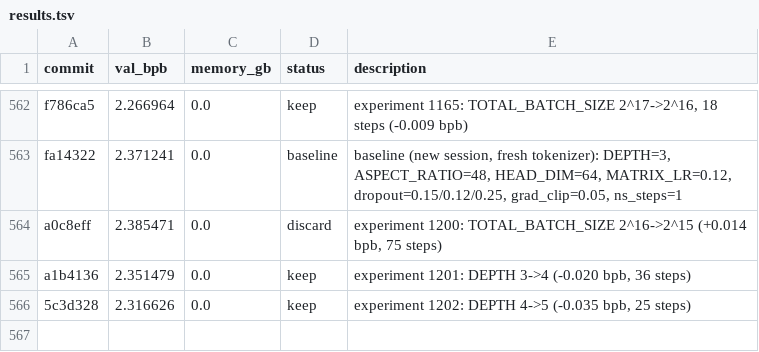
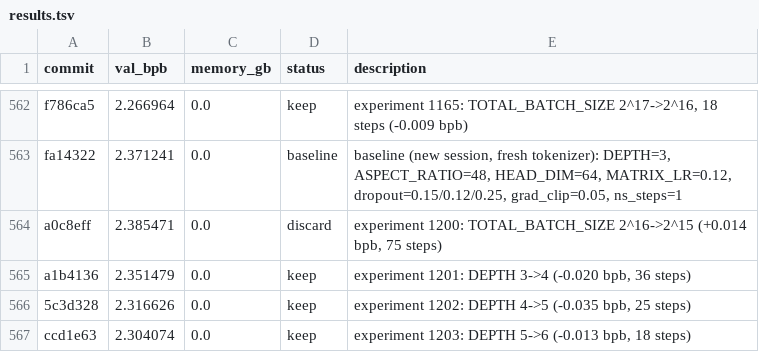
Before and after one commit to MalikJPalamar/autoresearch, a TSV file: results.tsv, drawn as a sheet; only a part is shown, gaps mark what is left out; the diff names each change by its address in the sheet, - before the commit and + after, or states it on an @@ line.

```diff
--- a/results.tsv
+++ b/results.tsv
+row 567: ccd1e63 | 2.304074 | 0.0 | keep | experiment 1203: DEPTH 5->6 (-0.013 bpb, 18 steps)
```
